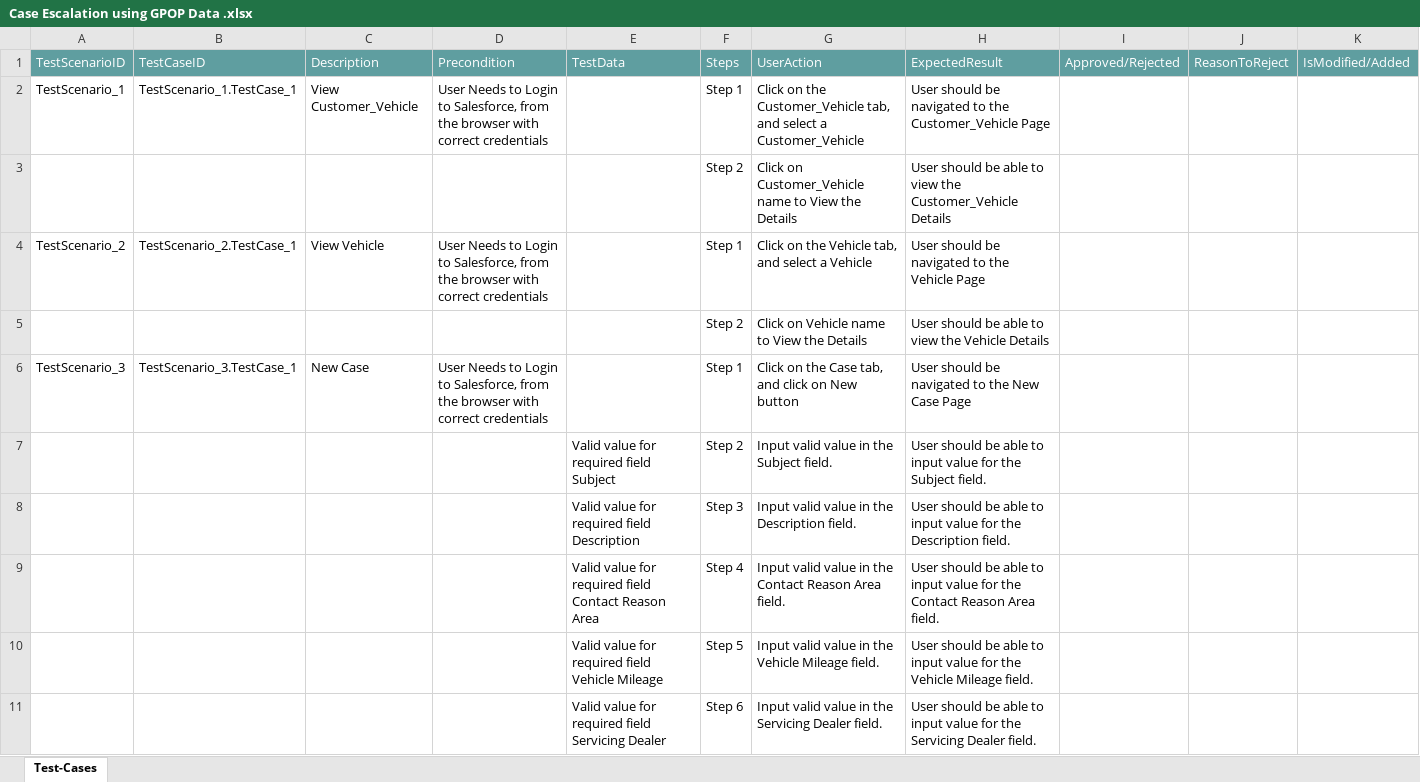
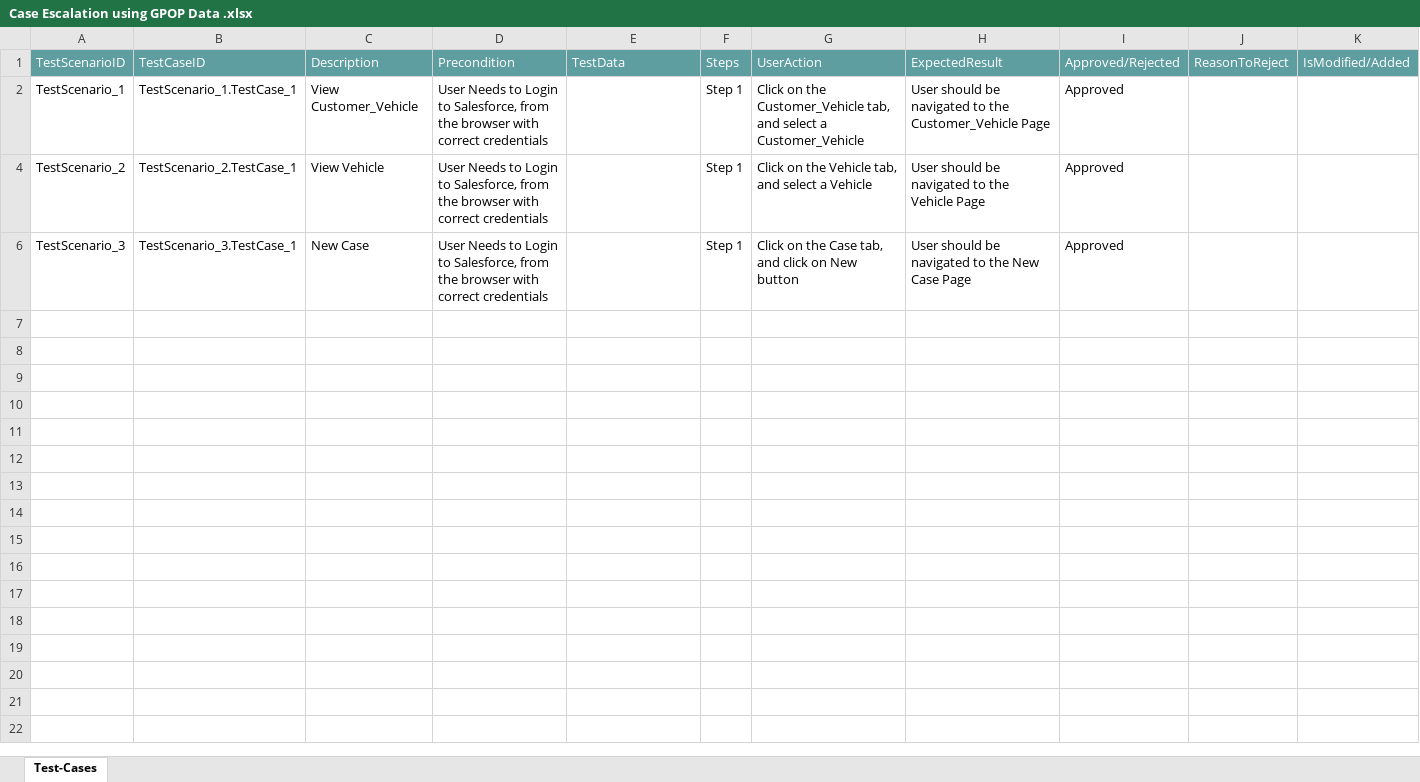
Before and after one commit to ShaikMohamedIrfan/StellantisPOC, an Excel workbook: Case Escalation using GPOP Data .xlsx, sheet Test-Cases, drawn as a sheet; only a part is shown; values as stored, in another font and other column widths than the file's, no borders; table styles not drawn; the diff covers the shown part only; the diff names each change by its address in the sheet, - before the commit and + after, or states it on an @@ line.

Commit message:
Add files via upload

```diff
--- a/Case Escalation using GPOP Data .xlsx (sheet Test-Cases)
+++ b/Case Escalation using GPOP Data .xlsx (sheet Test-Cases)
-I2: (empty)
+I2: Approved
@@ row 3 hidden:  |  |  |  |  | Step 2 | Click on Customer_Vehicle name to View the Details | User should be able to view the Customer_Vehicle Details @@
-I4: (empty)
+I4: Approved
@@ row 5 hidden:  |  |  |  |  | Step 2 | Click on Vehicle name to View the Details | User should be able to view the Vehicle Details @@
-I6: (empty)
+I6: Approved
@@ row 7 hidden:  |  |  |  | Valid value for required field Subject | Step 2 | Input valid value in the Subject field. | User should be able to input value for the Subject field. @@
@@ row 8 hidden:  |  |  |  | Valid value for required field Description | Step 3 | Input valid value in the Description field. | User should be able to input value for the Description field. @@
@@ row 9 hidden:  |  |  |  | Valid value for required field Contact Reason Area | Step 4 | Input valid value in the Contact Reason Area field. | User should be able to input value for the Contact Reason Area field. @@
@@ row 10 hidden:  |  |  |  | Valid value for required field Vehicle Mileage | Step 5 | Input valid value in the Vehicle Mileage field. | User should be able to input value for the Vehicle Mileage field. @@
@@ row 11 hidden:  |  |  |  | Valid value for required field Servicing Dealer | Step 6 | Input valid value in the Servicing Dealer field. | User should be able to input value for the Servicing Dealer field. @@
```
Also changed, not shown: 20 hidden or unhidden rows elsewhere in this sheet.
